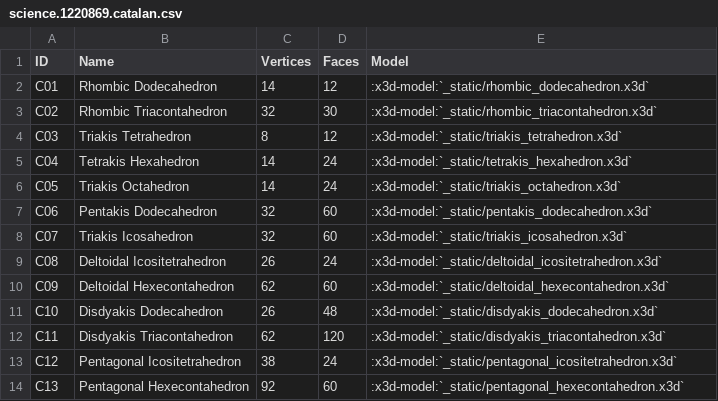
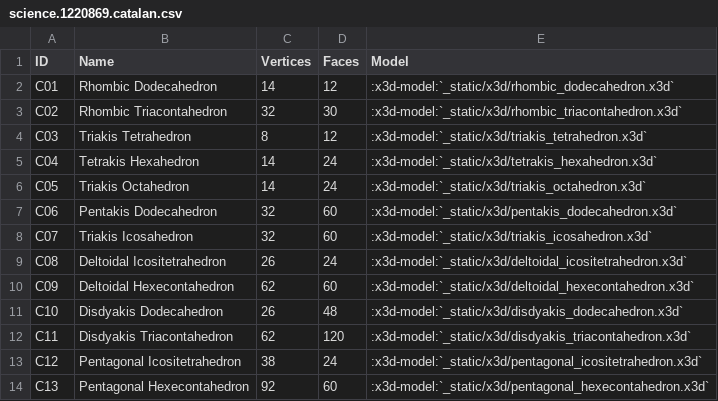
Before and after one commit to glotzerlab/coxeter, a CSV file: doc/source/_data/science.1220869.catalan.csv, drawn as a sheet.

```diff
--- a/doc/source/_data/science.1220869.catalan.csv
+++ b/doc/source/_data/science.1220869.catalan.csv
@@ -1,14 +1,14 @@
 ID,Name,Vertices,Faces,Model
-C01,Rhombic Dodecahedron,14,12,:x3d-model:`_static/rhombic_dodecahedron.x3d`
-C02,Rhombic Triacontahedron,32,30,:x3d-model:`_static/rhombic_triacontahedron.x3d`
-C03,Triakis Tetrahedron,8,12,:x3d-model:`_static/triakis_tetrahedron.x3d`
-C04,Tetrakis Hexahedron,14,24,:x3d-model:`_static/tetrakis_hexahedron.x3d`
-C05,Triakis Octahedron,14,24,:x3d-model:`_static/triakis_octahedron.x3d`
-C06,Pentakis Dodecahedron,32,60,:x3d-model:`_static/pentakis_dodecahedron.x3d`
-C07,Triakis Icosahedron,32,60,:x3d-model:`_static/triakis_icosahedron.x3d`
-C08,Deltoidal Icositetrahedron,26,24,:x3d-model:`_static/deltoidal_icositetrahedron.x3d`
-C09,Deltoidal Hexecontahedron,62,60,:x3d-model:`_static/deltoidal_hexecontahedron.x3d`
-C10,Disdyakis Dodecahedron,26,48,:x3d-model:`_static/disdyakis_dodecahedron.x3d`
-C11,Disdyakis Triacontahedron,62,120,:x3d-model:`_static/disdyakis_triacontahedron.x3d`
-C12,Pentagonal Icositetrahedron,38,24,:x3d-model:`_static/pentagonal_icositetrahedron.x3d`
-C13,Pentagonal Hexecontahedron,92,60,:x3d-model:`_static/pentagonal_hexecontahedron.x3d`
+C01,Rhombic Dodecahedron,14,12,:x3d-model:`_static/x3d/rhombic_dodecahedron.x3d`
+C02,Rhombic Triacontahedron,32,30,:x3d-model:`_static/x3d/rhombic_triacontahedron.x3d`
+C03,Triakis Tetrahedron,8,12,:x3d-model:`_static/x3d/triakis_tetrahedron.x3d`
+C04,Tetrakis Hexahedron,14,24,:x3d-model:`_static/x3d/tetrakis_hexahedron.x3d`
+C05,Triakis Octahedron,14,24,:x3d-model:`_static/x3d/triakis_octahedron.x3d`
+C06,Pentakis Dodecahedron,32,60,:x3d-model:`_static/x3d/pentakis_dodecahedron.x3d`
+C07,Triakis Icosahedron,32,60,:x3d-model:`_static/x3d/triakis_icosahedron.x3d`
+C08,Deltoidal Icositetrahedron,26,24,:x3d-model:`_static/x3d/deltoidal_icositetrahedron.x3d`
+C09,Deltoidal Hexecontahedron,62,60,:x3d-model:`_static/x3d/deltoidal_hexecontahedron.x3d`
+C10,Disdyakis Dodecahedron,26,48,:x3d-model:`_static/x3d/disdyakis_dodecahedron.x3d`
+C11,Disdyakis Triacontahedron,62,120,:x3d-model:`_static/x3d/disdyakis_triacontahedron.x3d`
+C12,Pentagonal Icositetrahedron,38,24,:x3d-model:`_static/x3d/pentagonal_icositetrahedron.x3d`
+C13,Pentagonal Hexecontahedron,92,60,:x3d-model:`_static/x3d/pentagonal_hexecontahedron.x3d`
```
Also changed, not shown: doc/source/_data/science.1220869.archimedean.csv, doc/source/_data/science.1220869.johnson.csv, 2 other files.
